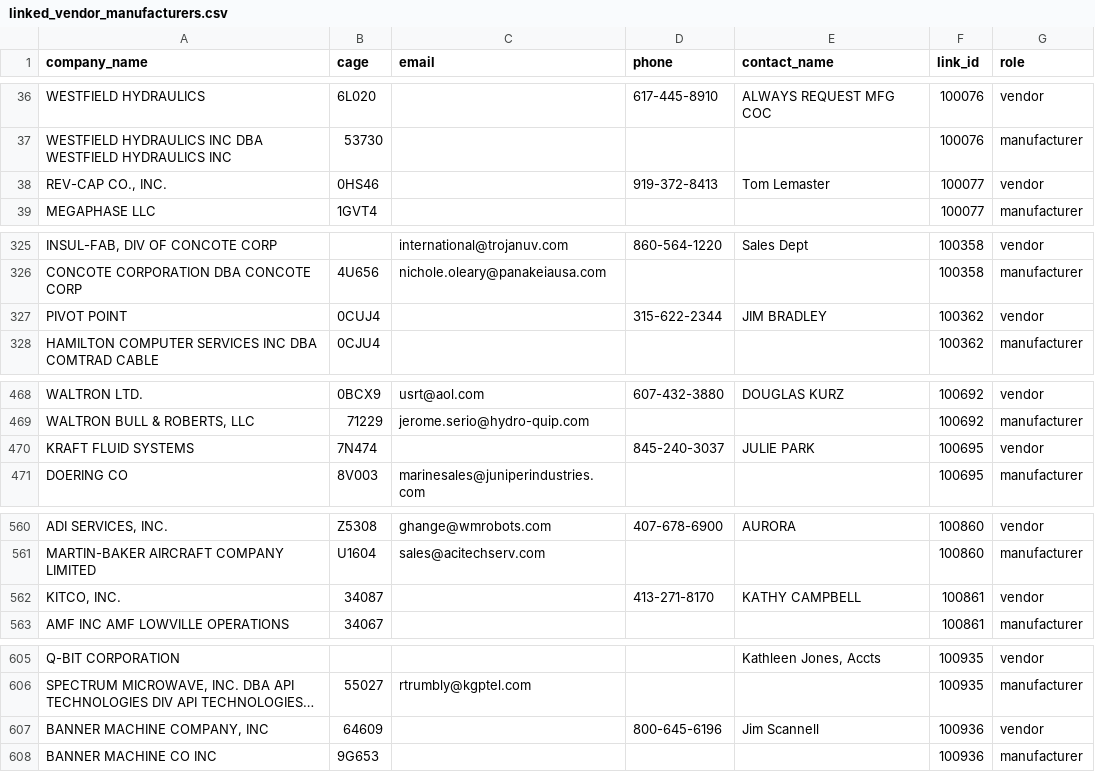
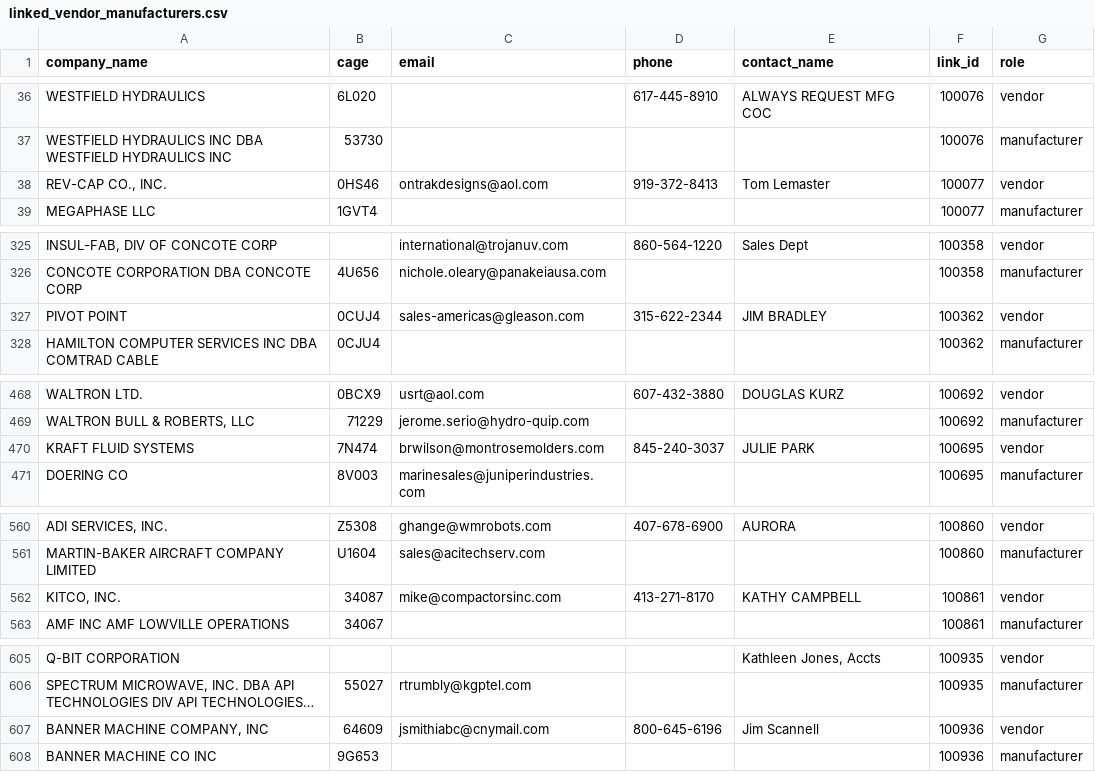
Before and after one commit to LionelRoxas/sales-patriot, a CSV file: output/linked_vendor_manufacturers.csv, drawn as a sheet; only a part is shown, gaps mark what is left out; long unchanged cells end in …; the diff covers the shown part only; the diff names each change by its address in the sheet, - before the commit and + after, or states it on an @@ line.

```diff
--- a/output/linked_vendor_manufacturers.csv
+++ b/output/linked_vendor_manufacturers.csv
-C38 (email): (empty)
+C38 (email): ontrakdesigns@aol.com
-C327 (email): (empty)
+C327 (email): sales-americas@gleason.com
-C470 (email): (empty)
+C470 (email): brwilson@montrosemolders.com
-C562 (email): (empty)
+C562 (email): mike@compactorsinc.com
-C607 (email): (empty)
+C607 (email): jsmithiabc@cnymail.com
```
Also changed, not shown: 29 edited cells elsewhere in this file, output/orphan_vendors.csv, 5 other files.
